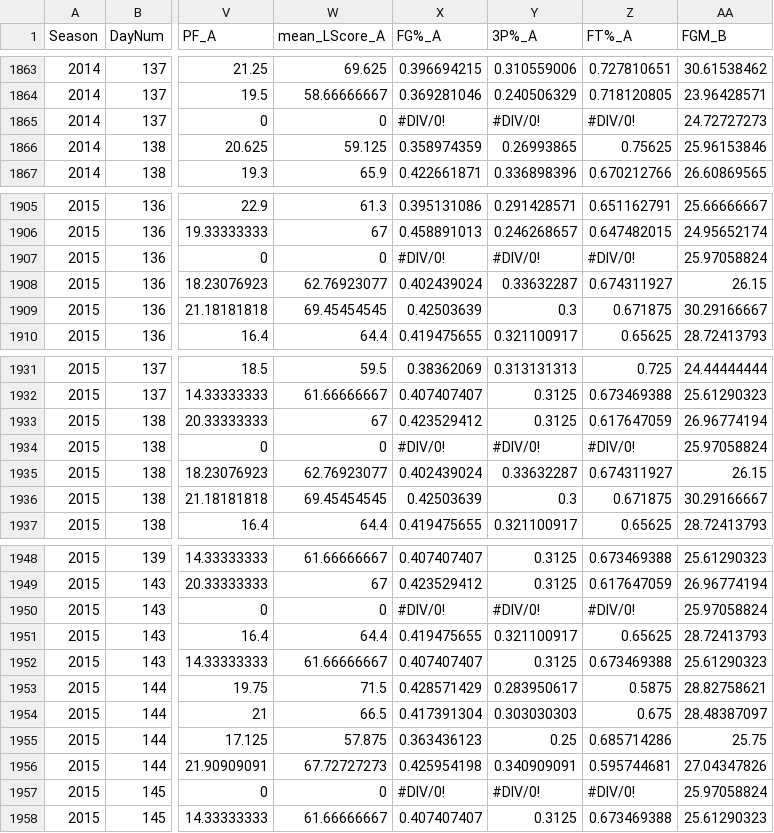
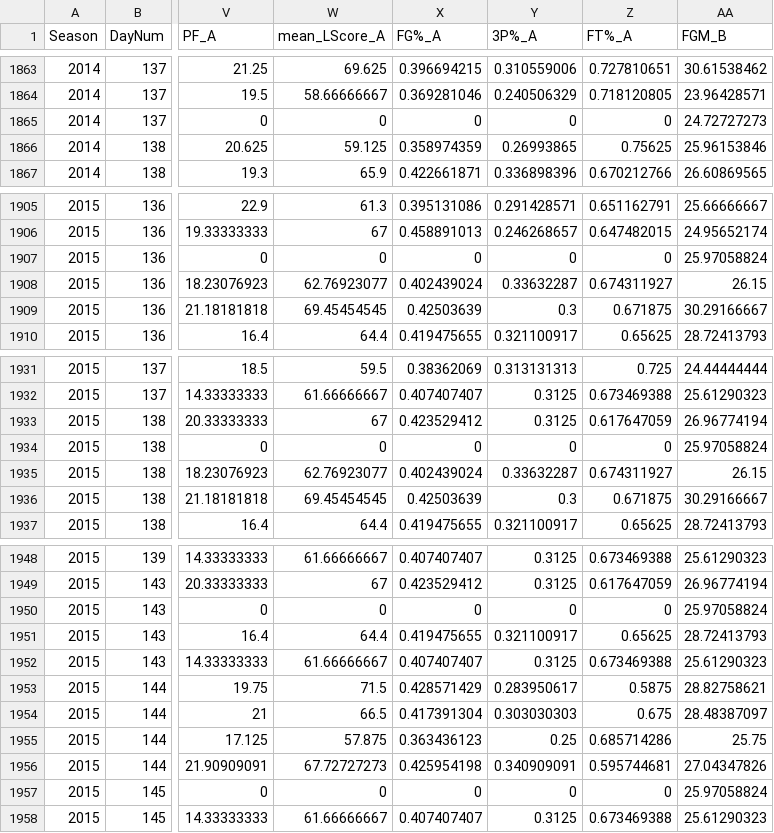
Before and after one commit to BC-Chang/predict-march-madness, a CSV file: draft2_data/training_dataset.csv, drawn as a sheet; only a part is shown, gaps mark what is left out; the diff names each change by its address in the sheet, - before the commit and + after, or states it on an @@ line.

Commit message:
Add files via upload

```diff
--- a/draft2_data/training_dataset.csv
+++ b/draft2_data/training_dataset.csv
-X1865 (FG%_A): #DIV/0!
+X1865 (FG%_A): 0
-Y1865 (3P%_A): #DIV/0!
+Y1865 (3P%_A): 0
-Z1865 (FT%_A): #DIV/0!
+Z1865 (FT%_A): 0
-X1907 (FG%_A): #DIV/0!
+X1907 (FG%_A): 0
-Y1907 (3P%_A): #DIV/0!
+Y1907 (3P%_A): 0
-Z1907 (FT%_A): #DIV/0!
+Z1907 (FT%_A): 0
-X1934 (FG%_A): #DIV/0!
+X1934 (FG%_A): 0
-Y1934 (3P%_A): #DIV/0!
+Y1934 (3P%_A): 0
-Z1934 (FT%_A): #DIV/0!
+Z1934 (FT%_A): 0
-X1950 (FG%_A): #DIV/0!
+X1950 (FG%_A): 0
-Y1950 (3P%_A): #DIV/0!
+Y1950 (3P%_A): 0
-Z1950 (FT%_A): #DIV/0!
+Z1950 (FT%_A): 0
-X1957 (FG%_A): #DIV/0!
+X1957 (FG%_A): 0
-Y1957 (3P%_A): #DIV/0!
+Y1957 (3P%_A): 0
-Z1957 (FT%_A): #DIV/0!
+Z1957 (FT%_A): 0
```
